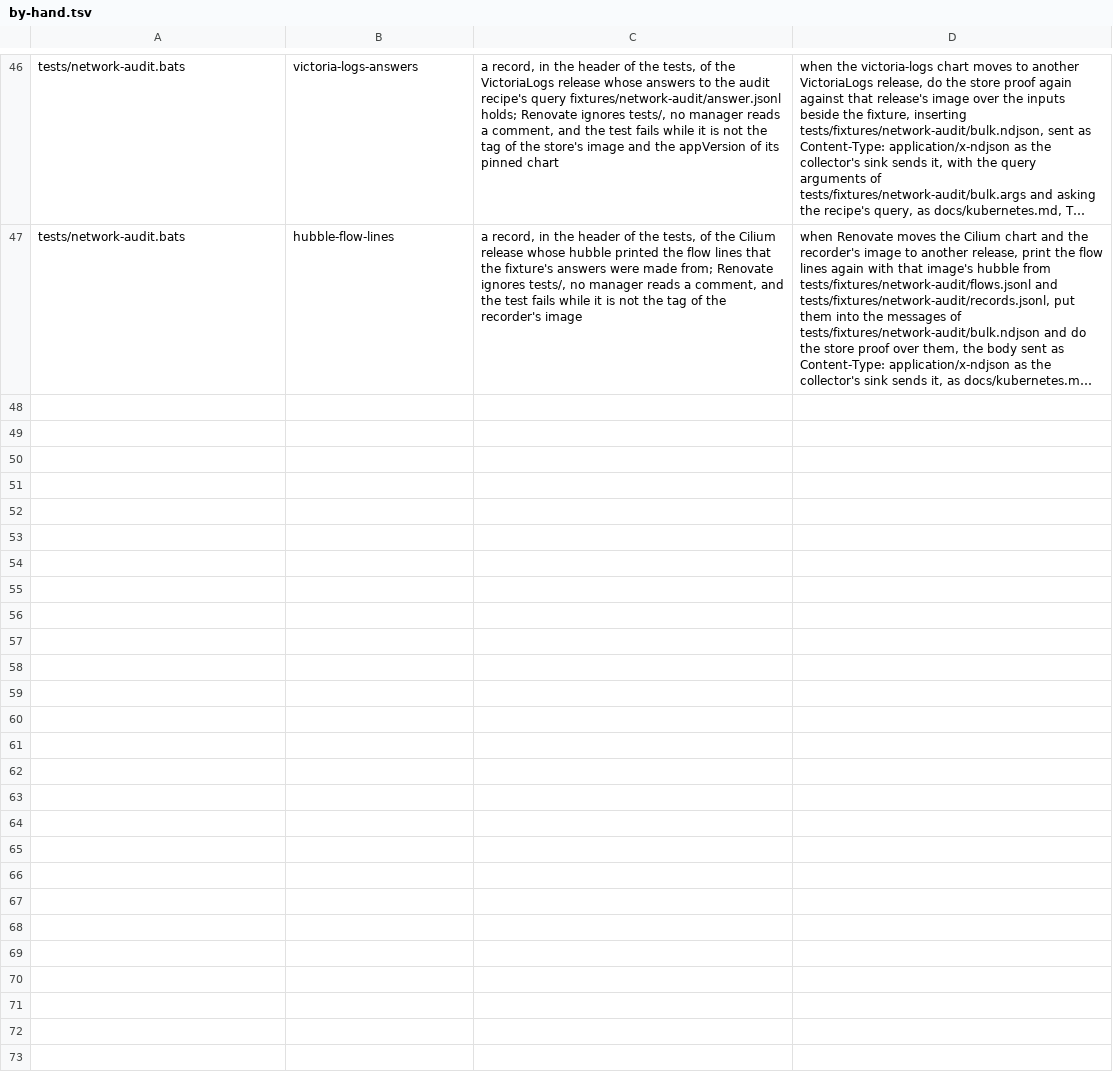
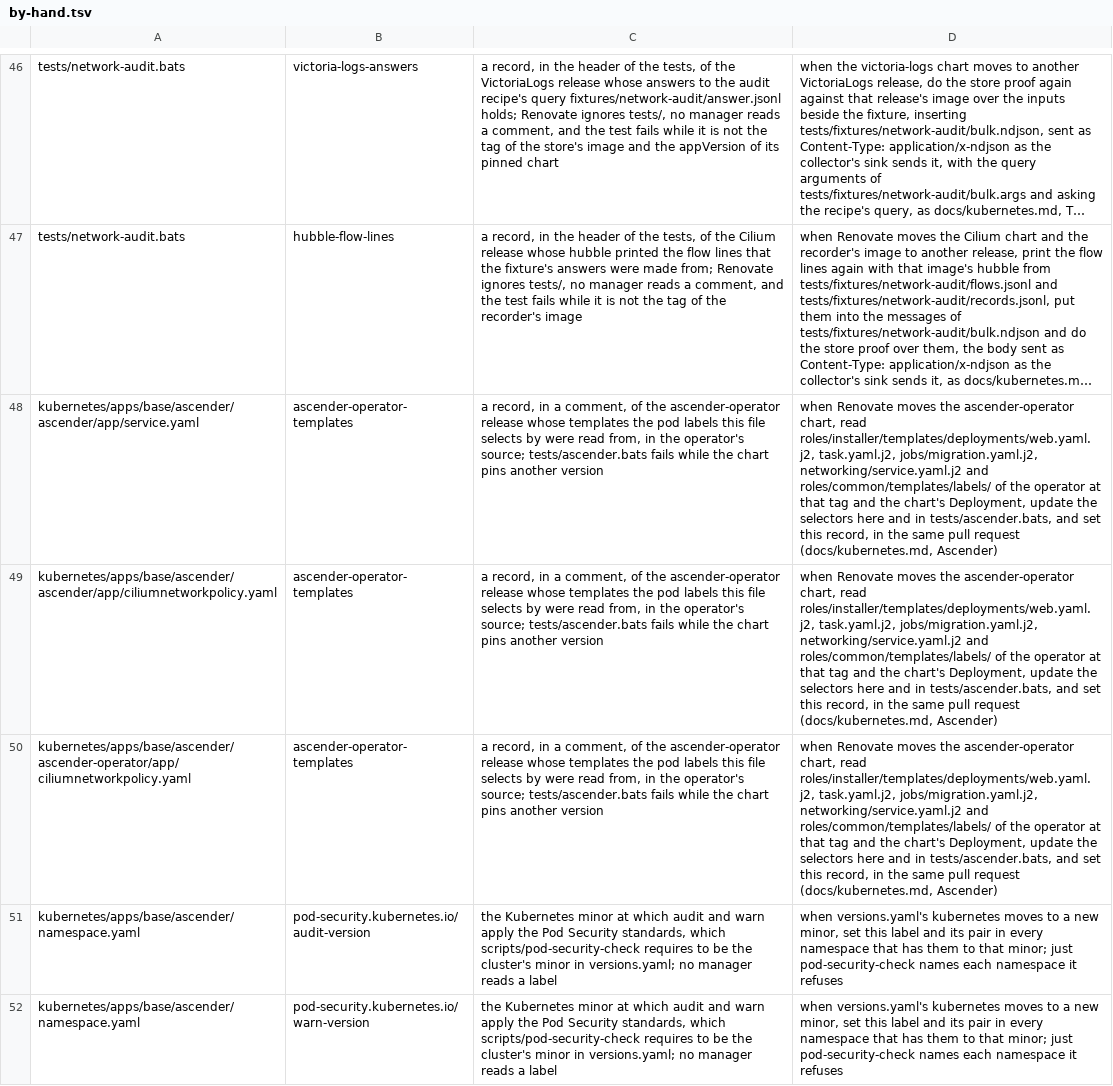
Before and after one commit to eekaan/k8s-gitops, a TSV file: .renovate/by-hand.tsv, drawn as a sheet; only a part is shown, gaps mark what is left out; long unchanged cells end in …; the diff names each change by its address in the sheet, - before the commit and + after, or states it on an @@ line.

Commit message:
add Ascender, a web interface for Ansible, on the cluster (APP-13) (#108)
Ascender, Ctrl IQ's web interface, API and job runner for Ansible, runs in the namespace ascender when the overlay lists its three entries: Ctrl IQ's operator from its published chart, with its images pinned by digest, and one AWX resource that the operator turns into web and task pods at the restricted Pod Security level, reached at ascender.${CLUSTER_DOMAIN} on the public Gateway behind Ascender's own login. Its database is a PostgreSQL cluster from the cnpg-cluster component whose application Secret External Secrets makes once from a generated password, the operator generates the admin password and the secret key, and nothing secret is in the tree. The namespace denies traffic by default and declares each flow, its job pods run at baseline and reach only the resolver and the world on 22 and 443, and tests/ascender.bats, the catalogue, signatures.yaml, Renovate's rules and docs/kubernetes.md hold and describe all of it.

```diff
--- a/.renovate/by-hand.tsv
+++ b/.renovate/by-hand.tsv
+row 48: kubernetes/apps/base/ascender/ascender/app/service.yaml | ascender-operator-templates | a record, in a comment, of the ascender-operator release whose templates the pod labels this file selects by were read from, in the operator's source; tests/ascender.bats fails while the chart pins another version | when Renovate moves the ascender-operator chart, read roles/installer/templates/deployments/web.yaml.j2, task.yaml.j2, jobs/migration.yaml.j2, networking/service.yaml.j2 and roles/common/templates/labels/ of the operator at that tag and the chart's Deployment, update the selectors here and in tests/ascender.bats, and set this record, in the same pull request (docs/kubernetes.md, Ascender)
+row 49: kubernetes/apps/base/ascender/ascender/app/ciliumnetworkpolicy.yaml | ascender-operator-templates | a record, in a comment, of the ascender-operator release whose templates the pod labels this file selects by were read from, in the operator's source; tests/ascender.bats fails while the chart pins another version | when Renovate moves the ascender-operator chart, read roles/installer/templates/deployments/web.yaml.j2, task.yaml.j2, jobs/migration.yaml.j2, networking/service.yaml.j2 and roles/common/templates/labels/ of the operator at that tag and the chart's Deployment, update the selectors here and in tests/ascender.bats, and set this record, in the same pull request (docs/kubernetes.md, Ascender)
+row 50: kubernetes/apps/base/ascender/ascender-operator/app/ciliumnetworkpolicy.yaml | ascender-operator-templates | a record, in a comment, of the ascender-operator release whose templates the pod labels this file selects by were read from, in the operator's source; tests/ascender.bats fails while the chart pins another version | when Renovate moves the ascender-operator chart, read roles/installer/templates/deployments/web.yaml.j2, task.yaml.j2, jobs/migration.yaml.j2, networking/service.yaml.j2 and roles/common/templates/labels/ of the operator at that tag and the chart's Deployment, update the selectors here and in tests/ascender.bats, and set this record, in the same pull request (docs/kubernetes.md, Ascender)
+row 51: kubernetes/apps/base/ascender/namespace.yaml | pod-security.kubernetes.io/audit-version | the Kubernetes minor at which audit and warn apply the Pod Security standards, which scripts/pod-security-check requires to be the cluster's minor in versions.yaml; no manager reads a label | when versions.yaml's kubernetes moves to a new minor, set this label and its pair in every namespace that has them to that minor; just pod-security-check names each namespace it refuses
+row 52: kubernetes/apps/base/ascender/namespace.yaml | pod-security.kubernetes.io/warn-version | the Kubernetes minor at which audit and warn apply the Pod Security standards, which scripts/pod-security-check requires to be the cluster's minor in versions.yaml; no manager reads a label | when versions.yaml's kubernetes moves to a new minor, set this label and its pair in every namespace that has them to that minor; just pod-security-check names each namespace it refuses
```
Also changed, not shown: .renovate/extracted.tsv, .renovate/tag-forms.tsv, 36 other files.
